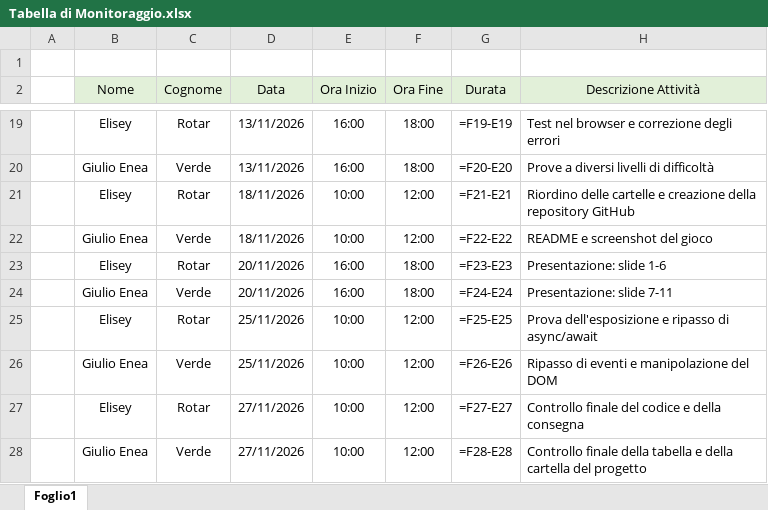
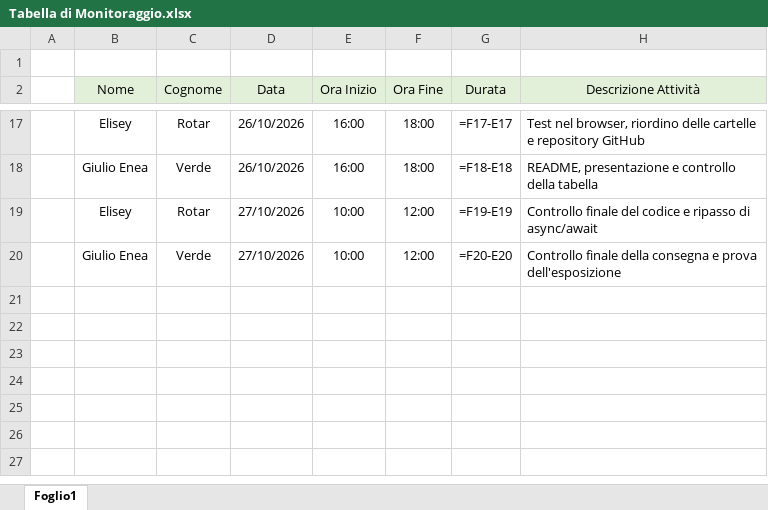
Before and after one commit to EliseyRotar/progetto-tps-arcade-games, an Excel workbook: consegna/Tabella di Monitoraggio.xlsx, sheet Foglio1, drawn as a sheet; only a part is shown, gaps mark what is left out; values as stored, in another font and other column widths than the file's, no borders; formulas without a stored value are shown as written; removed rows and columns are numbered as before the commit, all else as after; the diff covers the shown part only; the diff names each change by its address in the sheet, - before the commit and + after, or states it on an @@ line.

Commit message:
Aggiorna le date della tabella di monitoraggio

```diff
--- a/consegna/Tabella di Monitoraggio.xlsx (sheet Foglio1)
+++ b/consegna/Tabella di Monitoraggio.xlsx (sheet Foglio1)
-D17 (Data): 13/11/2026
+D17 (Data): 26/10/2026
-G17 (Durata): =F19-E19
+G17 (Durata): =F17-E17
-H17 (Descrizione Attività): Test nel browser e correzione degli errori
+H17 (Descrizione Attività): Test nel browser, riordino delle cartelle e repository GitHub
-row 20:  | Giulio Enea | Verde | 13/11/2026 | 16:00 | 18:00 | =F20-E20 | Prove a diversi livelli di difficoltà
-row 21:  | Elisey | Rotar | 18/11/2026 | 10:00 | 12:00 | =F21-E21 | Riordino delle cartelle e creazione della repository GitHub
-row 22:  | Giulio Enea | Verde | 18/11/2026 | 10:00 | 12:00 | =F22-E22 | README e screenshot del gioco
-row 23:  | Elisey | Rotar | 20/11/2026 | 16:00 | 18:00 | =F23-E23 | Presentazione: slide 1-6
-D18 (Data): 20/11/2026
+D18 (Data): 26/10/2026
-G18 (Durata): =F24-E24
+G18 (Durata): =F18-E18
-H18 (Descrizione Attività): Presentazione: slide 7-11
+H18 (Descrizione Attività): README, presentazione e controllo della tabella
-row 25:  | Elisey | Rotar | 25/11/2026 | 10:00 | 12:00 | =F25-E25 | Prova dell'esposizione e ripasso di async/await
-row 26:  | Giulio Enea | Verde | 25/11/2026 | 10:00 | 12:00 | =F26-E26 | Ripasso di eventi e manipolazione del DOM
-D19:D20 (Data): 27/11/2026
+D19:D20 (Data): 27/10/2026
-G19 (Durata): =F27-E27
+G19 (Durata): =F19-E19
-H19 (Descrizione Attività): …codice e della consegna
+H19 (Descrizione Attività): …codice e ripasso di async/await
-G20 (Durata): =F28-E28
+G20 (Durata): =F20-E20
-H20 (Descrizione Attività): …finale della tabella e della cartella del progetto
+H20 (Descrizione Attività): …finale della consegna e prova dell'esposizione
```
Also changed, not shown: 2 removed rows and 44 edited cells elsewhere in this sheet.
